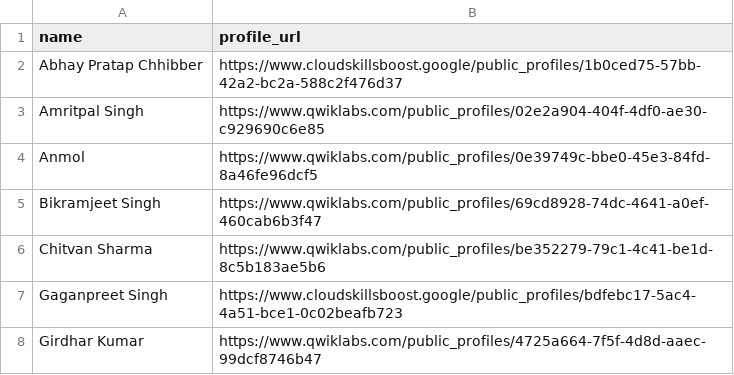
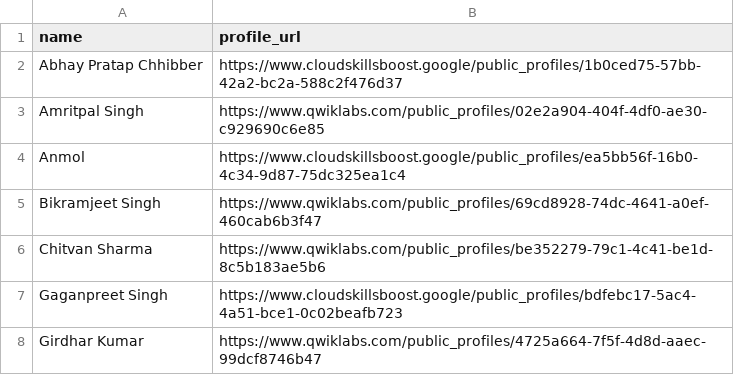
Before and after one commit to HemantSachdeva/google_cloud_profile_scraper, a CSV file: data/input.csv, drawn as a sheet; only a part is shown.

```diff
--- a/data/input.csv
+++ b/data/input.csv
@@ -3,3 +3,3 @@ Abhay Pratap Chhibber,https://www.cloudskillsboost.google/public_profiles/1b0ced
 Amritpal Singh,https://www.qwiklabs.com/public_profiles/02e2a904-404f-4df0-ae30-c929690c6e85
-Anmol,https://www.qwiklabs.com/public_profiles/0e39749c-bbe0-45e3-84fd-8a46fe96dcf5
+Anmol,https://www.cloudskillsboost.google/public_profiles/ea5bb56f-16b0-4c34-9d87-75dc325ea1c4
 Bikramjeet Singh,https://www.qwiklabs.com/public_profiles/69cd8928-74dc-4641-a0ef-460cab6b3f47
```
Also changed, not shown: data/output.csv.
